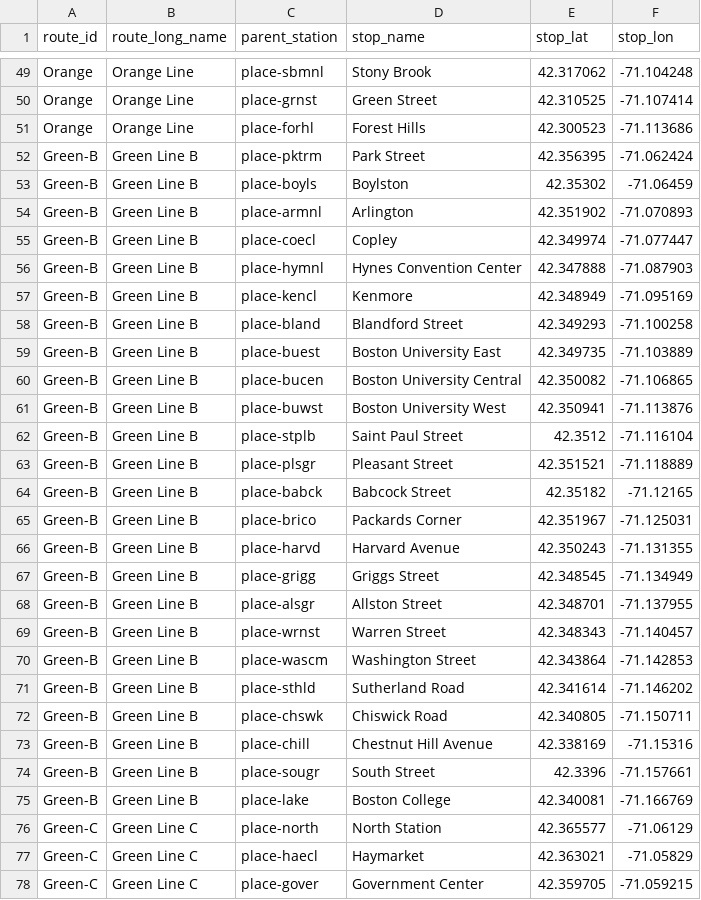
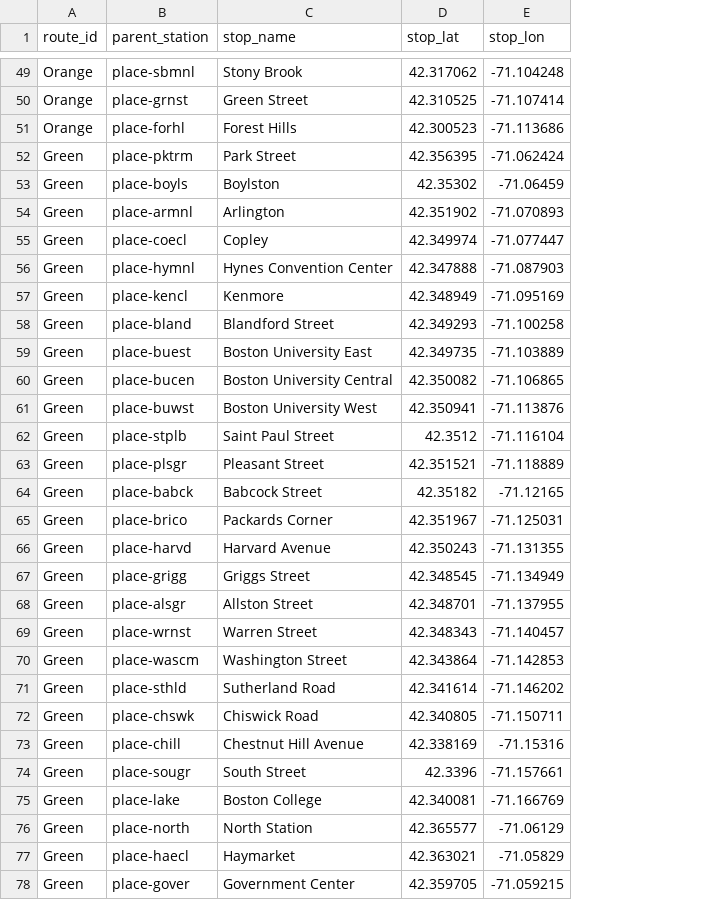
Before and after one commit to mciethan/mbta-ridership-prediction, a CSV file: data/cleaned/stations_routes_f19.csv, drawn as a sheet; only a part is shown, gaps mark what is left out; the diff covers the shown part only; the diff names each change by its address in the sheet, - before the commit and + after, or states it on an @@ line.

```diff
--- a/data/cleaned/stations_routes_f19.csv
+++ b/data/cleaned/stations_routes_f19.csv
-column B (route_long_name), rows 49-78: Orange Line | Orange Line | Orange Line | Green Line B | Green Line B | Green Line B | Green Line B | Green Line B | Green Line B | Green Line B | Green Line B | Green Line B | Green Line B | Green Line B | Green Line B | Green Line B | Green Line B | Green Line B | Green Line B | Green Line B | Green Line B | Green Line B | Green Line B | Green Line B | Green Line B | Green Line B | Green Line B | Green Line C | Green Line C | Green Line C
-A52:A75 (route_id): Green-B
+A52:A75 (route_id): Green
-A76:A78 (route_id): Green-C
+A76:A78 (route_id): Green
```
Also changed, not shown: 20 removed rows and 39 edited cells elsewhere in this file, data/cleaned/stations_routes_f19_ridership.csv, data/cleaned/stations_routes_f23.csv, 11 other files.
